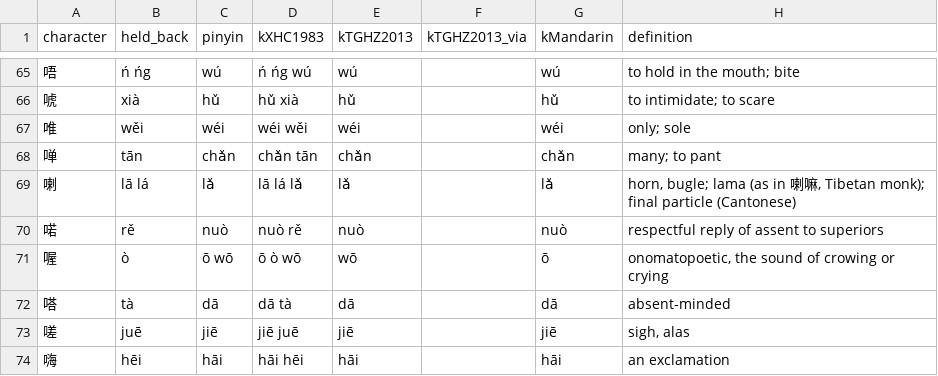
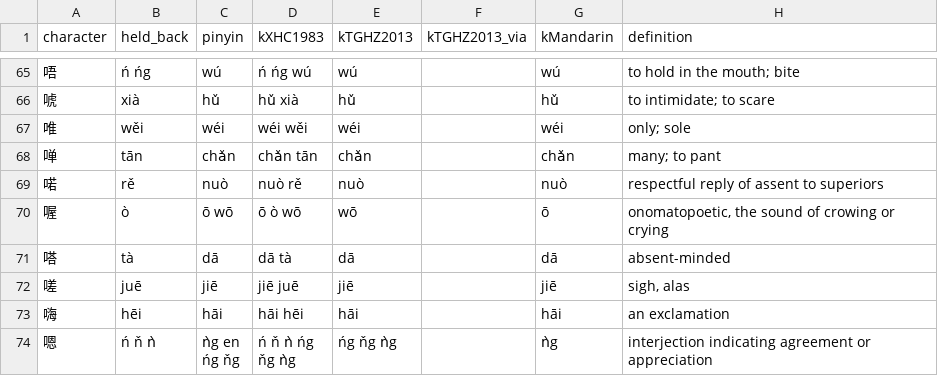
Before and after one commit to JustinMi/Chinese-Character-Decomposition-Data, a CSV file: review/xhc_readings_held_back.csv, drawn as a sheet; only a part is shown, gaps mark what is left out; the shorter side is filled out with more unchanged rows; the diff names each change by its address in the sheet, - before the commit and + after, or states it on an @@ line.

```diff
--- a/review/xhc_readings_held_back.csv
+++ b/review/xhc_readings_held_back.csv
-row 69: 喇 | lā lá | lǎ | lā lá lǎ | lǎ |  | lǎ | horn, bugle; lama (as in 喇嘛, Tibetan monk); final particle (Cantonese)
```
Also changed, not shown: 4 other files.
